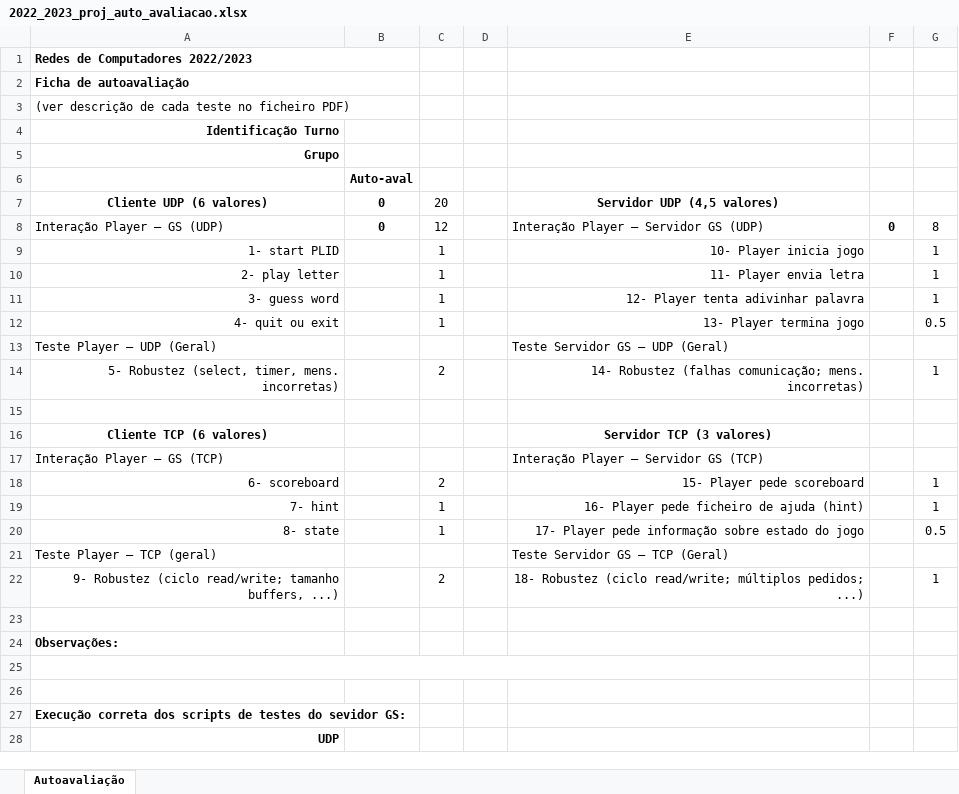
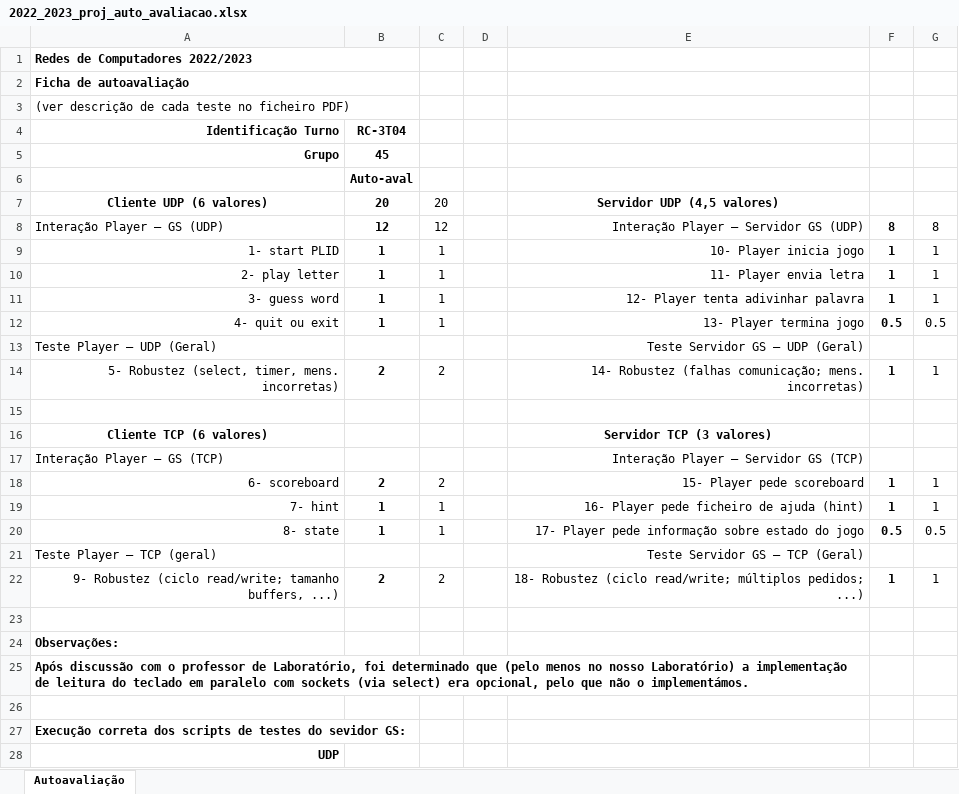
Before and after one commit to speedrunners-ist/hangman-rc, an Excel workbook: docs/2022_2023_proj_auto_avaliacao.xlsx, sheet Autoavaliação, drawn as a sheet; only a part is shown; values as stored, in another font and other column widths than the file's, no borders; the diff covers the shown part only; the diff names each change by its address in the sheet, - before the commit and + after, or states it on an @@ line.

```diff
--- a/docs/2022_2023_proj_auto_avaliacao.xlsx (sheet Autoavaliação)
+++ b/docs/2022_2023_proj_auto_avaliacao.xlsx (sheet Autoavaliação)
-B4: (empty)
+B4: RC-3T04
-B5 (RC-3T04): (empty)
+B5 (RC-3T04): 45
-B7 (RC-3T04): 0
+B7 (RC-3T04): 20
-B8 (RC-3T04): 0
+B8 (RC-3T04): 12
-E8 alignment: left
+E8 alignment: right
-F8: 0
+F8: 8
-B9:B12 (RC-3T04): (empty)
+B9:B12 (RC-3T04): 1
-F9:F11: (empty)
+F9:F11: 1
-F12: (empty)
+F12: 0.5
-E13 alignment: left
+E13 alignment: right
-B14 (RC-3T04): (empty)
+B14 (RC-3T04): 2
-F14: (empty)
+F14: 1
-E17 alignment: left
+E17 alignment: right
-B18 (RC-3T04): (empty)
+B18 (RC-3T04): 2
-F18:F19: (empty)
+F18:F19: 1
-B19:B20 (RC-3T04): (empty)
+B19:B20 (RC-3T04): 1
-F20: (empty)
+F20: 0.5
-E21 alignment: left
+E21 alignment: right
-B22 (RC-3T04): (empty)
+B22 (RC-3T04): 2
-F22: (empty)
+F22: 1
-A25 (Identificação Turno): (empty)
+A25 (Identificação Turno): Após discussão com o professor de Laboratório, foi determinado que (pelo menos no nosso Laboratório) a implementação de leitura do teclado em paralelo com sockets (via select) era opcional, pelo que não o implementámos.
```
Also changed, not shown: 18 edited cells elsewhere in this sheet, 6 other files.
